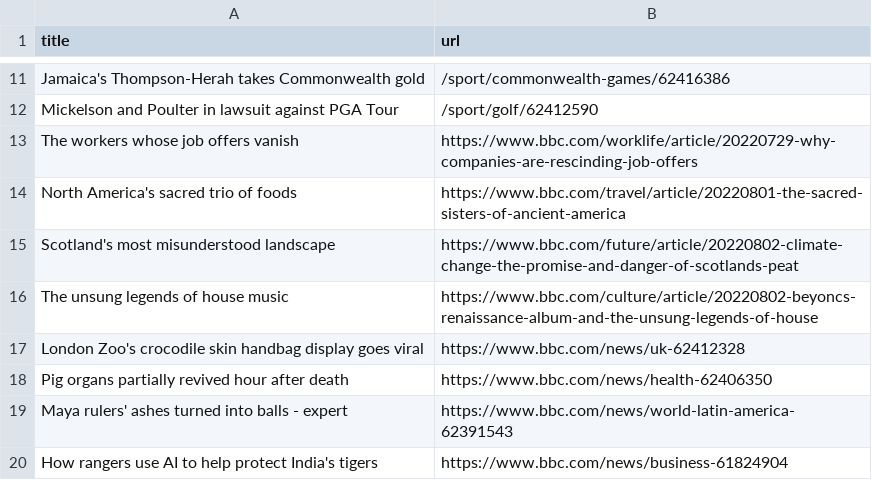
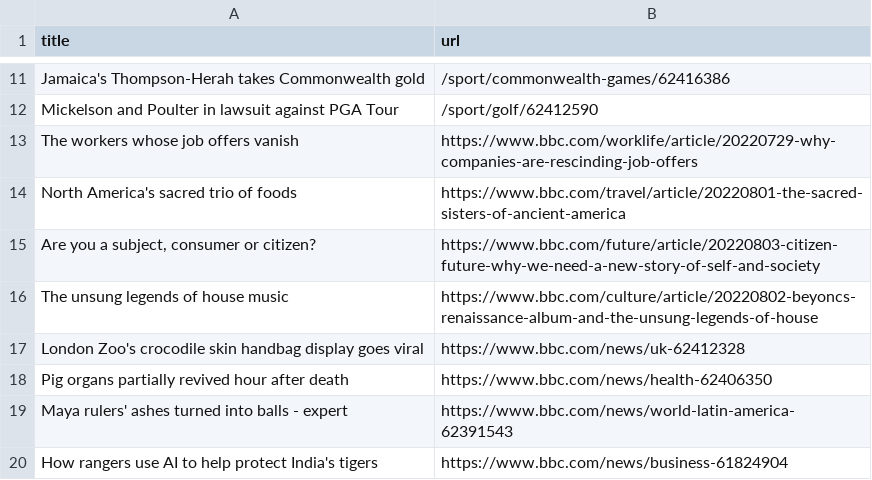
Before and after one commit to ErichBuergler/automatic-scraper-bbc, a CSV file: bbc.csv, drawn as a sheet; only a part is shown, gaps mark what is left out; removed rows and columns are numbered as before the commit, all else as after; the diff names each change by its address in the sheet, - before the commit and + after, or states it on an @@ line.

```diff
--- a/bbc.csv
+++ b/bbc.csv
-row 15: Scotland's most misunderstood landscape | https://www.bbc.com/future/article/20220802-climate-change-the-promise-and-danger-of-scotlands-peat
+row 15: Are you a subject, consumer or citizen? | https://www.bbc.com/future/article/20220803-citizen-future-why-we-need-a-new-story-of-self-and-society
```
